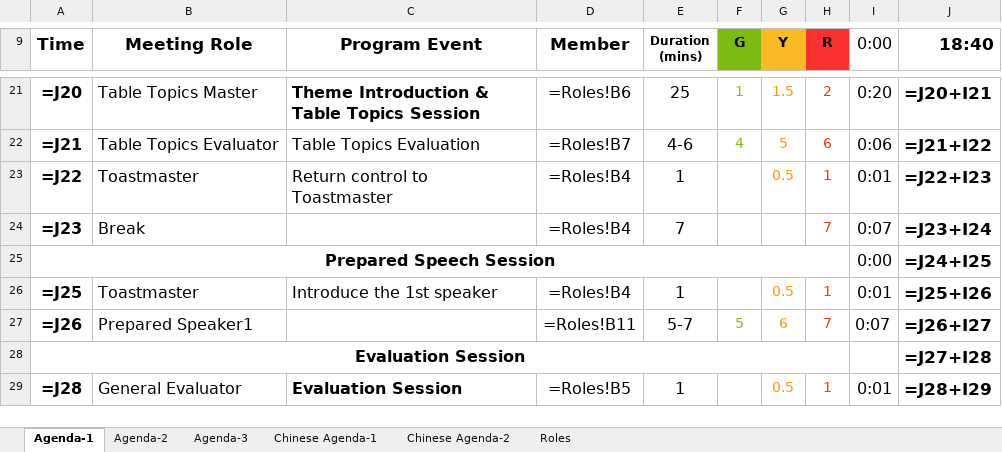
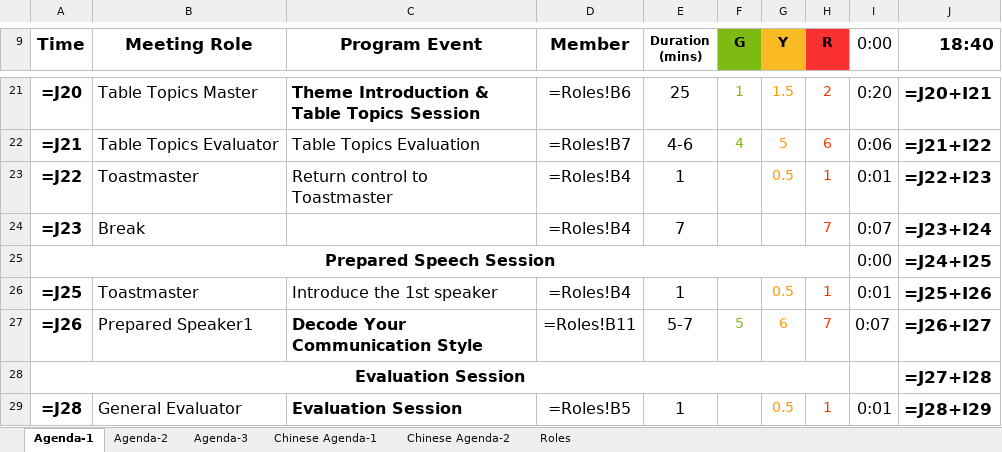
Before and after one commit to elliotzh/ms-toastmaster, an Excel workbook: agenda_generator/output/agenda.xlsx, sheet Agenda-1, drawn as a sheet; only a part is shown, gaps mark what is left out; values as stored, in another font and other column widths than the file's, no borders; formulas without a stored value are shown as written; charts and pictures not drawn; the diff names each change by its address in the sheet, - before the commit and + after, or states it on an @@ line.

```diff
--- a/agenda_generator/output/agenda.xlsx (sheet Agenda-1)
+++ b/agenda_generator/output/agenda.xlsx (sheet Agenda-1)
-C27 (Program Event): (empty)
+C27 (Program Event): Decode Your Communication Style
```
Also changed, not shown: sheet Roles, 2 other files.
